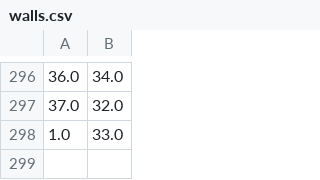
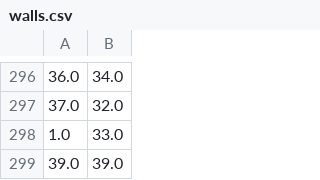
Before and after one commit to Noisymedal/DunGen, a CSV file: output/walls.csv, drawn as a sheet; only a part is shown, gaps mark what is left out; the diff names each change by its address in the sheet, - before the commit and + after, or states it on an @@ line.

```diff
--- a/output/walls.csv
+++ b/output/walls.csv
+row 299: 39.0 | 39.0
```
Also changed, not shown: 4 other files.
